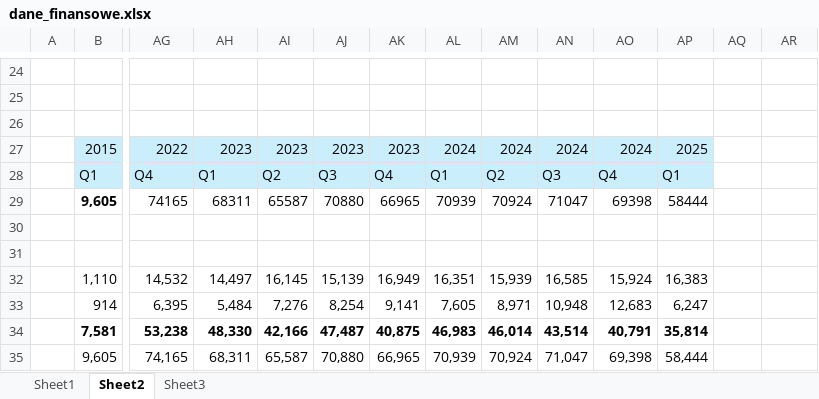
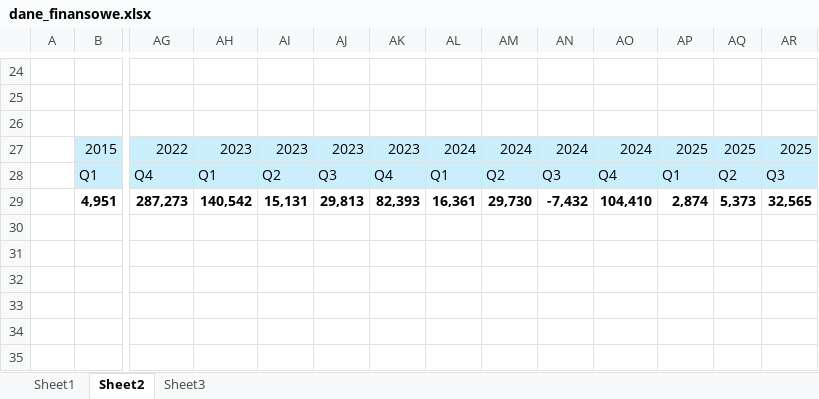
Before and after one commit to Rally35/fintech, an Excel workbook: data/dane_finansowe.xlsx, sheet Sheet2, drawn as a sheet; only a part is shown, gaps mark what is left out; values as stored, in another font and other column widths than the file's, no borders; removed rows and columns are numbered as before the commit, all else as after; rows hold the shown columns only; the diff names each change by its address in the sheet, - before the commit and + after, or states it on an @@ line.

```diff
--- a/data/dane_finansowe.xlsx (sheet Sheet2)
+++ b/data/dane_finansowe.xlsx (sheet Sheet2)
-AQ27: (empty)
+AQ27: 2025
-AQ27:AR28 fill: none
+AQ27:AR28 fill: #CAEEFB
-AR27: (empty)
+AR27: 2025
-AQ28: (empty)
+AQ28: Q2
-AR28: (empty)
+AR28: Q3
-row 29:  | 9,605 | 74165 | 68311 | 65587 | 70880 | 66965 | 70939 | 70924 | 71047 | 69398 | 58444
-row 29: (empty)
+row 29:  | 4,951 | 287,273 | 140,542 | 15,131 | 29,813 | 82,393 | 16,361 | 29,730 | -7,432 | 104,410 | 2,874 | 5,373 | 32,565
-row 31: (empty)
-row 32:  | 1,110 | 14,532 | 14,497 | 16,145 | 15,139 | 16,949 | 16,351 | 15,939 | 16,585 | 15,924 | 16,383
-row 33:  | 914 | 6,395 | 5,484 | 7,276 | 8,254 | 9,141 | 7,605 | 8,971 | 10,948 | 12,683 | 6,247
-row 34:  | 7,581 | 53,238 | 48,330 | 42,166 | 47,487 | 40,875 | 46,983 | 46,014 | 43,514 | 40,791 | 35,814
-row 35:  | 9,605 | 74,165 | 68,311 | 65,587 | 70,880 | 66,965 | 70,939 | 70,924 | 71,047 | 69,398 | 58,444
```
Also changed, not shown: sheet Sheet1, sheet Sheet3, formulas that keep their value, 2 other files.
